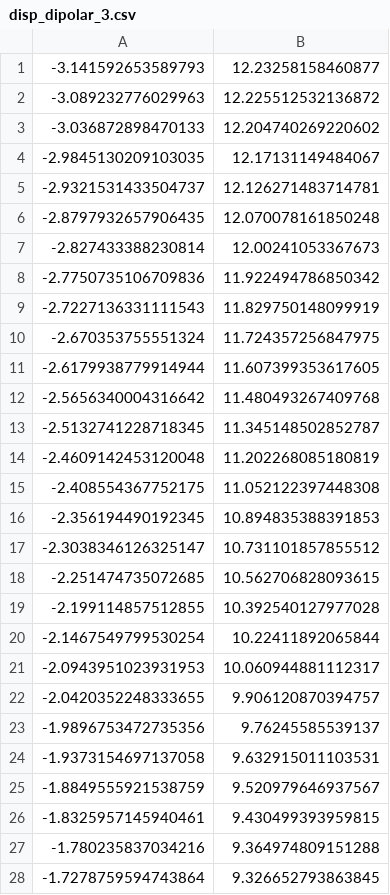
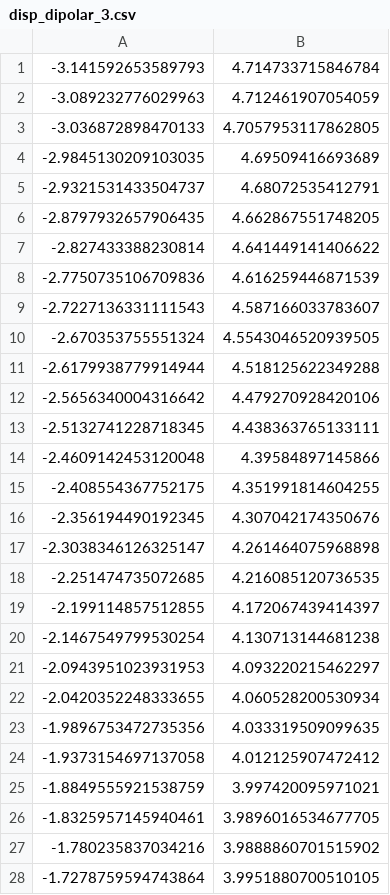
Before and after one commit to sharkdp/phd-thesis, a CSV file: fig/creutz_ladder/disp_dipolar/disp_dipolar_3.csv, drawn as a sheet; only a part is shown; the diff covers the shown part only.

```diff
--- a/fig/creutz_ladder/disp_dipolar/disp_dipolar_3.csv
+++ b/fig/creutz_ladder/disp_dipolar/disp_dipolar_3.csv
@@ -1,28 +1,28 @@
--3.141592653589793	12.23258158460877
--3.089232776029963	12.225512532136872
--3.036872898470133	12.204740269220602
--2.9845130209103035	12.17131149484067
--2.9321531433504737	12.126271483714781
--2.8797932657906435	12.070078161850248
--2.827433388230814	12.00241053367673
--2.7750735106709836	11.922494786850342
--2.7227136331111543	11.829750148099919
--2.670353755551324	11.724357256847975
--2.6179938779914944	11.607399353617605
--2.5656340004316642	11.480493267409768
--2.5132741228718345	11.345148502852787
--2.4609142453120048	11.202268085180819
--2.408554367752175	11.052122397448308
--2.356194490192345	10.894835388391853
--2.3038346126325147	10.731101857855512
--2.251474735072685	10.562706828093615
--2.199114857512855	10.392540127977028
--2.1467549799530254	10.22411892065844
--2.0943951023931953	10.060944881112317
--2.0420352248333655	9.906120870394757
--1.9896753472735356	9.76245585539137
--1.9373154697137058	9.632915011103531
--1.8849555921538759	9.520979646937567
--1.8325957145940461	9.430499393959815
--1.780235837034216	9.364974809151288
--1.7278759594743864	9.326652793863845
+-3.141592653589793	4.714733715846784
+-3.089232776029963	4.712461907054059
+-3.036872898470133	4.7057953117862805
+-2.9845130209103035	4.69509416693689
+-2.9321531433504737	4.68072535412791
+-2.8797932657906435	4.662867551748205
+-2.827433388230814	4.641449141406622
+-2.7750735106709836	4.616259446871539
+-2.7227136331111543	4.587166033783607
+-2.670353755551324	4.5543046520939505
+-2.6179938779914944	4.518125622349288
+-2.5656340004316642	4.479270928420106
+-2.5132741228718345	4.438363765133111
+-2.4609142453120048	4.39584897145866
+-2.408554367752175	4.351991814604255
+-2.356194490192345	4.307042174350676
+-2.3038346126325147	4.261464075968898
+-2.251474735072685	4.216085120736535
+-2.199114857512855	4.172067439414397
+-2.1467549799530254	4.130713144681238
+-2.0943951023931953	4.093220215462297
+-2.0420352248333655	4.060528200530934
+-1.9896753472735356	4.033319509099635
+-1.9373154697137058	4.012125907472412
+-1.8849555921538759	3.997420095971021
+-1.8325957145940461	3.9896016534677705
+-1.780235837034216	3.9888860701515902
+-1.7278759594743864	3.9951880700510105
```
Also changed, not shown: 93 edited cells elsewhere in this file, fig/creutz_ladder/disp_dipolar/disp_dipolar_1.csv, fig/creutz_ladder/disp_dipolar/disp_dipolar_2.csv, 9 other files.
